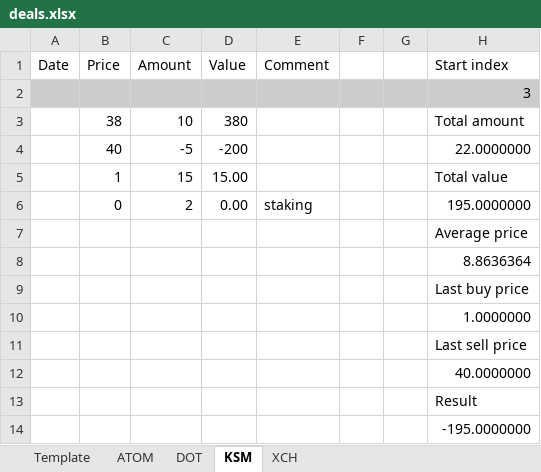
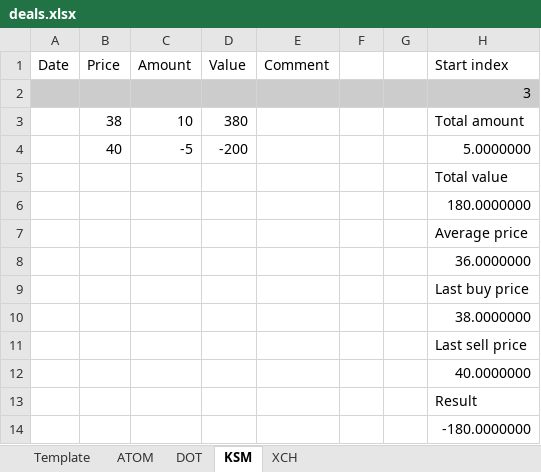
Before and after one commit to vit-utility/SmartCalc, an Excel workbook: example/deals.xlsx, sheet KSM, drawn as a sheet; values as stored, in another font and other column widths than the file's, no borders; removed rows and columns are numbered as before the commit, all else as after; the diff names each change by its address in the sheet, - before the commit and + after, or states it on an @@ line.

```diff
--- a/example/deals.xlsx (sheet KSM)
+++ b/example/deals.xlsx (sheet KSM)
-H4 (Start index): 22.0000000
+H4 (Start index): 5.0000000
-row 5:  | 1 | 15 | 15.00 |  |  |  | Total value
-row 6:  | 0 | 2 | 0.00 | staking |  |  | 195.0000000
+row 5:  |  |  |  |  |  |  | Total value
+row 6:  |  |  |  |  |  |  | 180.0000000
-H8 (Start index): 8.8636364
+H8 (Start index): 36.0000000
-H10 (Start index): 1.0000000
+H10 (Start index): 38.0000000
-H14 (Start index): -195.0000000
+H14 (Start index): -180.0000000
```
Also changed, not shown: sheet DOT, sheet ATOM, sheet XCH, example/info.xlsx.
